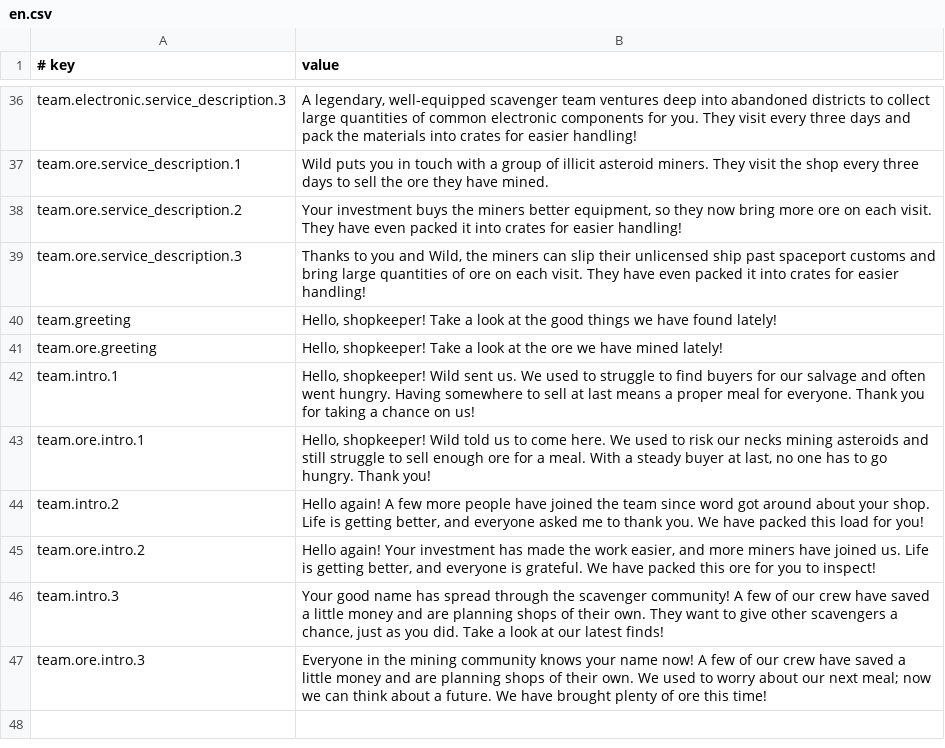
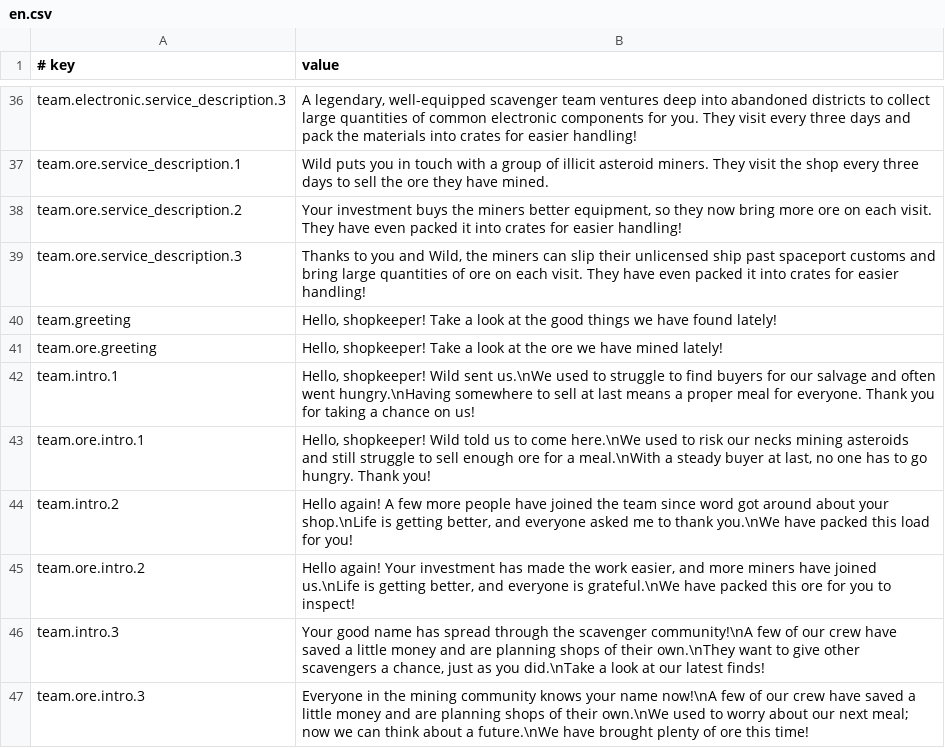
Before and after one commit to Drlinglong/ProbablyStolenScavengerTeams, a CSV file: content/Localization/en.csv, drawn as a sheet; only a part is shown, gaps mark what is left out.

```diff
--- a/content/Localization/en.csv
+++ b/content/Localization/en.csv
@@ -41,7 +41,7 @@ team.greeting,"Hello, shopkeeper! Take a look at the good things we have found l
 team.ore.greeting,"Hello, shopkeeper! Take a look at the ore we have mined lately!"
-team.intro.1,"Hello, shopkeeper! Wild sent us. We used to struggle to find buyers for our salvage and often went hungry. Having somewhere to sell at last means a proper meal for everyone. Thank you for taking a chance on us!"
-team.ore.intro.1,"Hello, shopkeeper! Wild told us to come here. We used to risk our necks mining asteroids and still struggle to sell enough ore for a meal. With a steady buyer at last, no one has to go hungry. Thank you!"
-team.intro.2,"Hello again! A few more people have joined the team since word got around about your shop. Life is getting better, and everyone asked me to thank you. We have packed this load for you!"
-team.ore.intro.2,"Hello again! Your investment has made the work easier, and more miners have joined us. Life is getting better, and everyone is grateful. We have packed this ore for you to inspect!"
-team.intro.3,"Your good name has spread through the scavenger community! A few of our crew have saved a little money and are planning shops of their own. They want to give other scavengers a chance, just as you did. Take a look at our latest finds!"
-team.ore.intro.3,Everyone in the mining community knows your name now! A few of our crew have saved a little money and are planning shops of their own. We used to worry about our next meal; now we can think about a future. We have brought plenty of ore this time!
+team.intro.1,"Hello, shopkeeper! Wild sent us.\nWe used to struggle to find buyers for our salvage and often went hungry.\nHaving somewhere to sell at last means a proper meal for everyone. Thank you for taking a chance on us!"
+team.ore.intro.1,"Hello, shopkeeper! Wild told us to come here.\nWe used to risk our necks mining asteroids and still struggle to sell enough ore for a meal.\nWith a steady buyer at last, no one has to go hungry. Thank you!"
+team.intro.2,"Hello again! A few more people have joined the team since word got around about your shop.\nLife is getting better, and everyone asked me to thank you.\nWe have packed this load for you!"
+team.ore.intro.2,"Hello again! Your investment has made the work easier, and more miners have joined us.\nLife is getting better, and everyone is grateful.\nWe have packed this ore for you to inspect!"
+team.intro.3,"Your good name has spread through the scavenger community!\nA few of our crew have saved a little money and are planning shops of their own.\nThey want to give other scavengers a chance, just as you did.\nTake a look at our latest finds!"
+team.ore.intro.3,Everyone in the mining community knows your name now!\nA few of our crew have saved a little money and are planning shops of their own.\nWe used to worry about our next meal; now we can think about a future.\nWe have brought plenty of ore this time!
```
Also changed, not shown: content/Localization/zh.csv, 9 other files.
